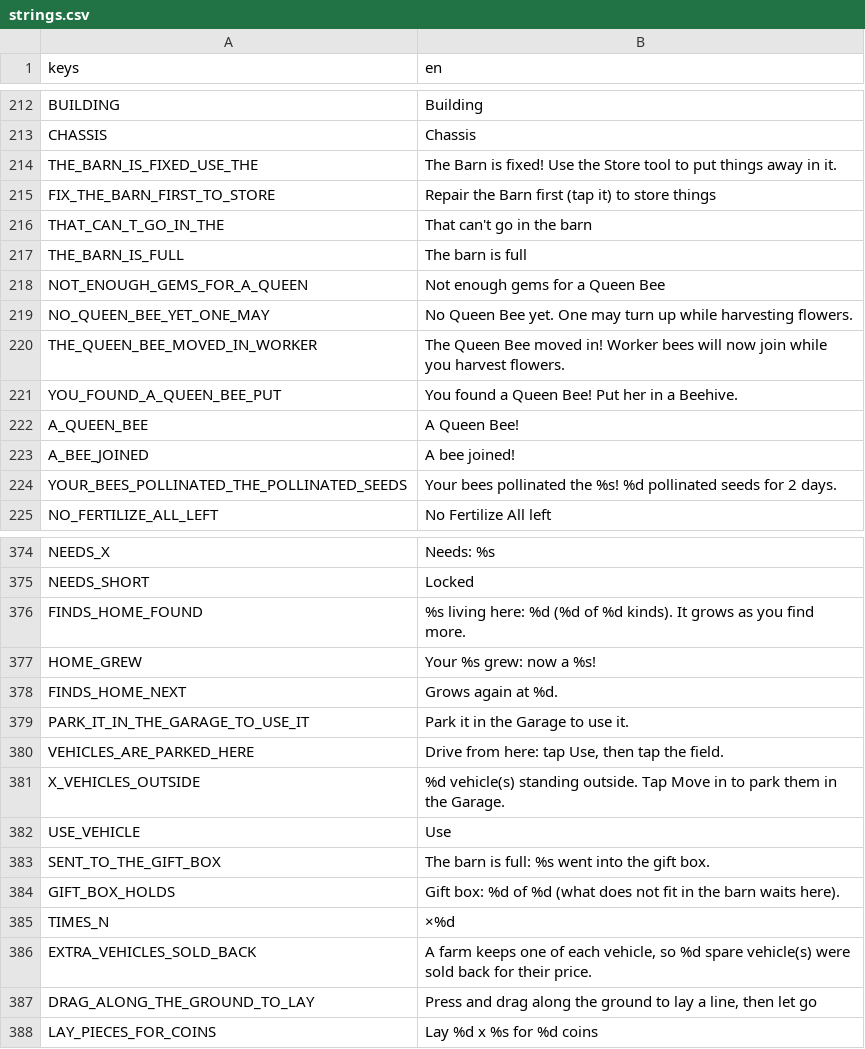
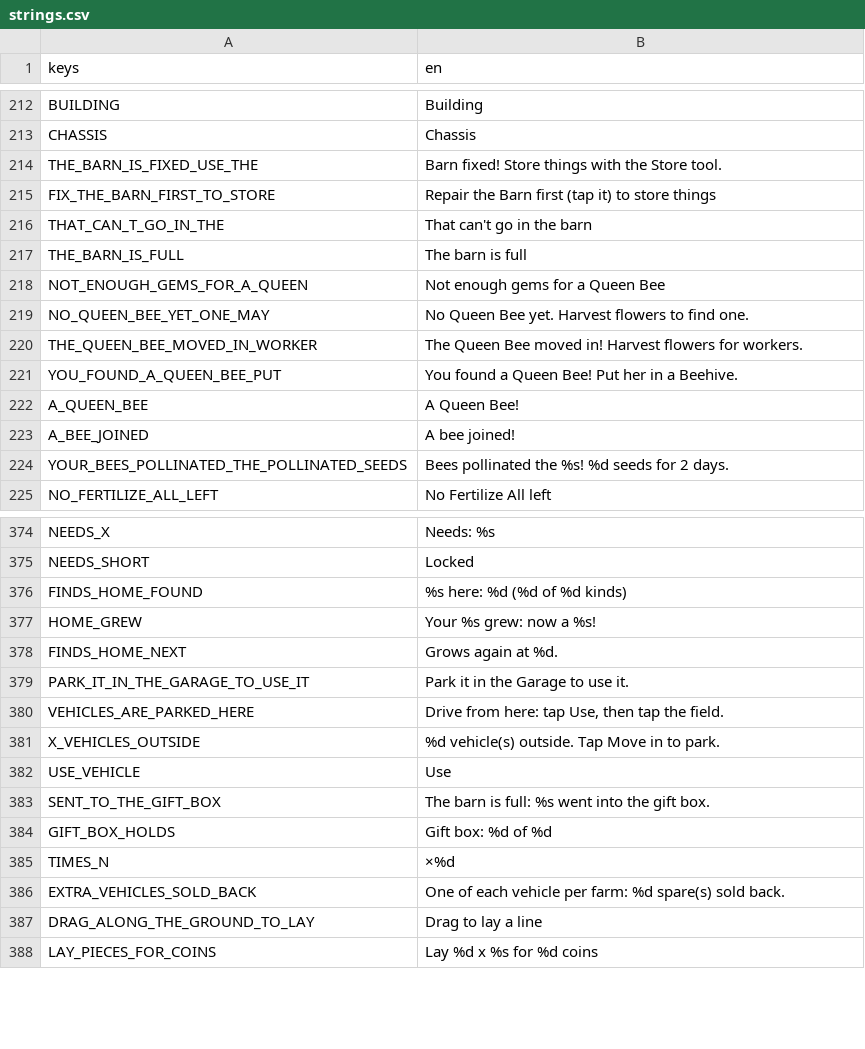
Before and after one commit to aniket-patra-1998/farm-game, a CSV file: locale/strings.csv, drawn as a sheet; only a part is shown, gaps mark what is left out; the diff covers the shown part only; the diff names each change by its address in the sheet, - before the commit and + after, or states it on an @@ line.

```diff
--- a/locale/strings.csv
+++ b/locale/strings.csv
-B214 (en): The Barn is fixed! Use the Store tool to put things away in it.
+B214 (en): Barn fixed! Store things with the Store tool.
-B219 (en): …Bee yet. One may turn up while harvesting flowers.
+B219 (en): …Bee yet. Harvest flowers to find one.
-B220 (en): …moved in! Worker bees will now join while you harvest flowers.
+B220 (en): …moved in! Harvest flowers for workers.
-B224 (en): Your bees pollinated the %s! %d pollinated seeds for…
+B224 (en): Bees pollinated the %s! %d seeds for…
-B376 (en): %s living here: %d (%d of %d kinds). It grows as you find more.
+B376 (en): %s here: %d (%d of %d kinds)
-B381 (en): %d vehicle(s) standing outside. Tap Move in to park them in the Garage.
+B381 (en): %d vehicle(s) outside. Tap Move in to park.
-B384 (en): Gift box: %d of %d (what does not fit in the barn waits here).
+B384 (en): Gift box: %d of %d
-B386 (en): A farm keeps one of each vehicle, so %d spare vehicle(s) were sold back for their price.
+B386 (en): One of each vehicle per farm: %d spare(s) sold back.
-B387 (en): Press and drag along the ground to lay a line, then let go
+B387 (en): Drag to lay a line
```
Also changed, not shown: 53 edited cells elsewhere in this file.
